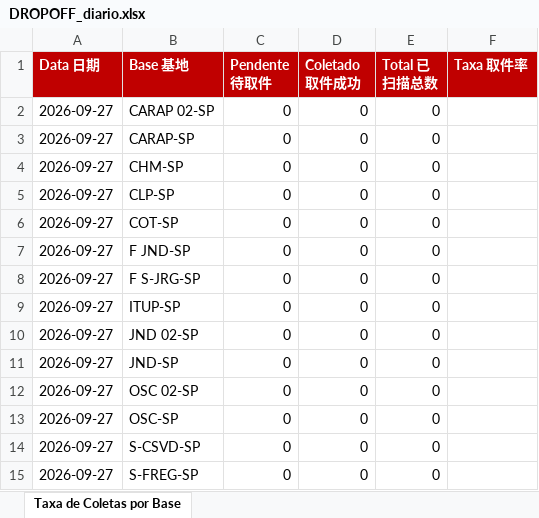
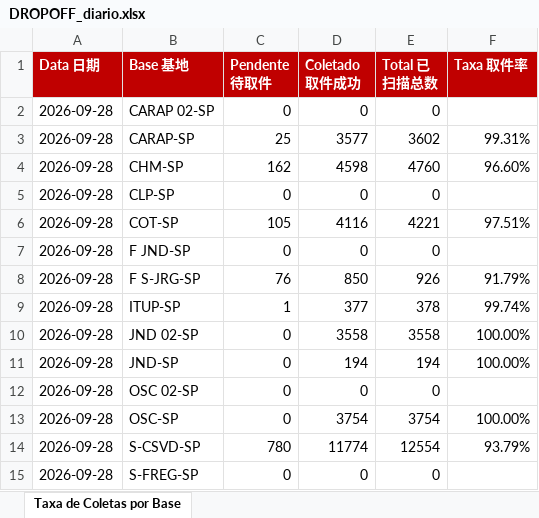
Before and after one commit to guiisilva18-cpu/automacao-pickup-dropoff, an Excel workbook: output/DROPOFF_diario.xlsx, sheet Taxa de Coletas por Base, drawn as a sheet; values as stored, in another font and other column widths than the file's, no borders; the diff names each change by its address in the sheet, - before the commit and + after, or states it on an @@ line.

```diff
--- a/output/DROPOFF_diario.xlsx (sheet Taxa de Coletas por Base)
+++ b/output/DROPOFF_diario.xlsx (sheet Taxa de Coletas por Base)
-A2:A15 (Data 日期): 2026-09-27
+A2:A15 (Data 日期): 2026-09-28
-C3 (Pendente 待取件): 0
+C3 (Pendente 待取件): 25
-D3 (Coletado 取件成功): 0
+D3 (Coletado 取件成功): 3577
-E3 (Total 已扫描总数): 0
+E3 (Total 已扫描总数): 3602
-F3 (Taxa 取件率): (empty)
+F3 (Taxa 取件率): 99.31%
-C4 (Pendente 待取件): 0
+C4 (Pendente 待取件): 162
-D4 (Coletado 取件成功): 0
+D4 (Coletado 取件成功): 4598
-E4 (Total 已扫描总数): 0
+E4 (Total 已扫描总数): 4760
-F4 (Taxa 取件率): (empty)
+F4 (Taxa 取件率): 96.60%
-C6 (Pendente 待取件): 0
+C6 (Pendente 待取件): 105
-D6 (Coletado 取件成功): 0
+D6 (Coletado 取件成功): 4116
-E6 (Total 已扫描总数): 0
+E6 (Total 已扫描总数): 4221
-F6 (Taxa 取件率): (empty)
+F6 (Taxa 取件率): 97.51%
-C8 (Pendente 待取件): 0
+C8 (Pendente 待取件): 76
-D8 (Coletado 取件成功): 0
+D8 (Coletado 取件成功): 850
-E8 (Total 已扫描总数): 0
+E8 (Total 已扫描总数): 926
-F8 (Taxa 取件率): (empty)
+F8 (Taxa 取件率): 91.79%
-C9 (Pendente 待取件): 0
+C9 (Pendente 待取件): 1
-D9 (Coletado 取件成功): 0
+D9 (Coletado 取件成功): 377
-E9 (Total 已扫描总数): 0
+E9 (Total 已扫描总数): 378
-F9 (Taxa 取件率): (empty)
+F9 (Taxa 取件率): 99.74%
-D10 (Coletado 取件成功): 0
+D10 (Coletado 取件成功): 3558
-E10 (Total 已扫描总数): 0
+E10 (Total 已扫描总数): 3558
-F10:F11 (Taxa 取件率): (empty)
+F10:F11 (Taxa 取件率): 100.00%
-D11 (Coletado 取件成功): 0
+D11 (Coletado 取件成功): 194
-E11 (Total 已扫描总数): 0
+E11 (Total 已扫描总数): 194
-D13 (Coletado 取件成功): 0
+D13 (Coletado 取件成功): 3754
-E13 (Total 已扫描总数): 0
+E13 (Total 已扫描总数): 3754
-F13 (Taxa 取件率): (empty)
+F13 (Taxa 取件率): 100.00%
-C14 (Pendente 待取件): 0
+C14 (Pendente 待取件): 780
-D14 (Coletado 取件成功): 0
+D14 (Coletado 取件成功): 11774
-E14 (Total 已扫描总数): 0
+E14 (Total 已扫描总数): 12554
-F14 (Taxa 取件率): (empty)
+F14 (Taxa 取件率): 93.79%
```
Also changed, not shown: output/DROPOFF_painel_mensal.xlsx, 1 other file.
